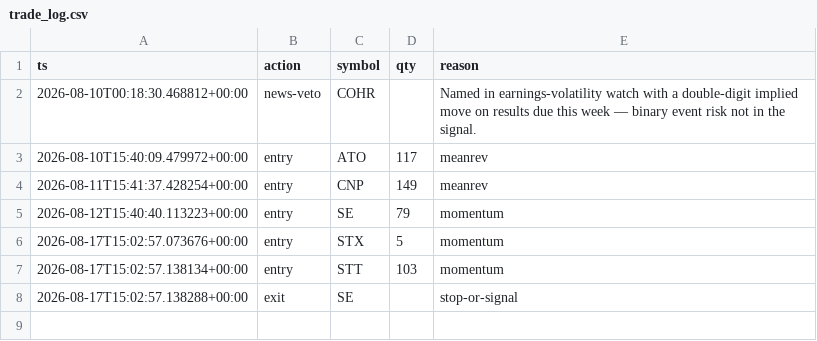
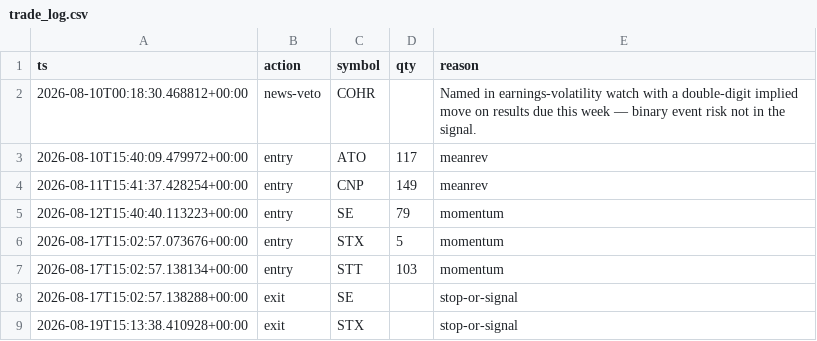
Before and after one commit to alexknightstudio/trading-engine, a CSV file: state/trade_log.csv, drawn as a sheet.

```diff
--- a/state/trade_log.csv
+++ b/state/trade_log.csv
@@ -8 +8,2 @@ ts,action,symbol,qty,reason
 2026-08-17T15:02:57.138288+00:00,exit,SE,,stop-or-signal
+2026-08-19T15:13:38.410928+00:00,exit,STX,,stop-or-signal
```
Also changed, not shown: 1 other file.
